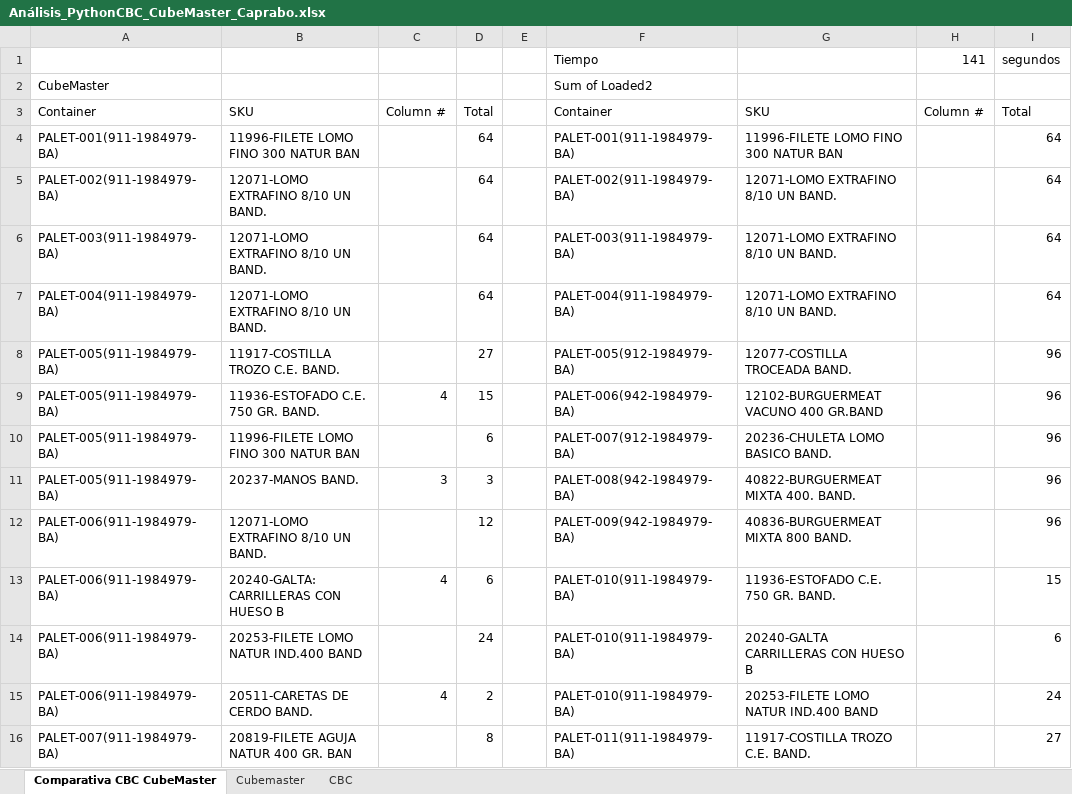
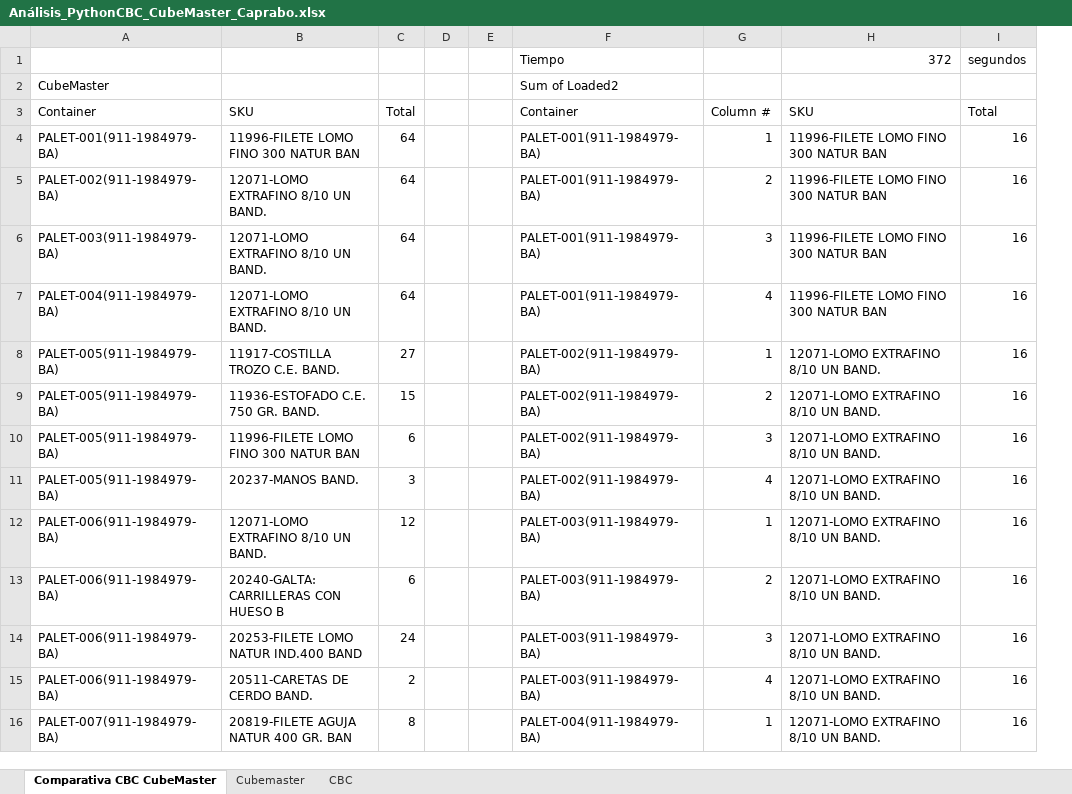
Before and after one commit to FMunyoz/PLOS, an Excel workbook: Analisis Resultados/Python/Análisis_PythonCBC_CubeMaster_Caprabo.xlsx, sheet Comparativa CBC CubeMaster, drawn as a sheet; only a part is shown; values as stored, in another font and other column widths than the file's, no cell formats; removed rows and columns are numbered as before the commit, all else as after; the diff covers the shown part only; the diff names each change by its address in the sheet, - before the commit and + after, or states it on an @@ line.

```diff
--- a/Analisis Resultados/Python/Análisis_PythonCBC_CubeMaster_Caprabo.xlsx (sheet Comparativa CBC CubeMaster)
+++ b/Analisis Resultados/Python/Análisis_PythonCBC_CubeMaster_Caprabo.xlsx (sheet Comparativa CBC CubeMaster)
-column C, rows 3-15: Column # |  |  |  |  |  | 4 |  | 3 |  | 4 |  | 4
+column D, empty
+column G, rows 3-16: Column # | 1 | 2 | 3 | 4 | 1 | 2 | 3 | 4 | 1 | 2 | 3 | 4 | 1
-column H, rows 1-3: 141 |  | Column #
-H1: (empty)
+H1: 372
-I4:I7: 64
+I4:I7: 16
-F5: PALET-002(911-1984979-BA)
+F5: PALET-001(911-1984979-BA)
-H5:H7: 12071-LOMO EXTRAFINO 8/10 UN BAND.
+H5:H7: 11996-FILETE LOMO FINO 300 NATUR BAN
-F6: PALET-003(911-1984979-BA)
+F6: PALET-001(911-1984979-BA)
-F7: PALET-004(911-1984979-BA)
+F7: PALET-001(911-1984979-BA)
-F8: PALET-005(912-1984979-BA)
+F8: PALET-002(911-1984979-BA)
-H8: 12077-COSTILLA TROCEADA BAND.
+H8: 12071-LOMO EXTRAFINO 8/10 UN BAND.
-I8:I12: 96
+I8:I12: 16
-F9: PALET-006(942-1984979-BA)
+F9: PALET-002(911-1984979-BA)
-H9: 12102-BURGUERMEAT VACUNO 400 GR.BAND
+H9: 12071-LOMO EXTRAFINO 8/10 UN BAND.
-F10: PALET-007(912-1984979-BA)
+F10: PALET-002(911-1984979-BA)
-H10: 20236-CHULETA LOMO BASICO BAND.
+H10: 12071-LOMO EXTRAFINO 8/10 UN BAND.
-F11: PALET-008(942-1984979-BA)
+F11: PALET-002(911-1984979-BA)
-H11: 40822-BURGUERMEAT MIXTA 400. BAND.
+H11: 12071-LOMO EXTRAFINO 8/10 UN BAND.
-F12: PALET-009(942-1984979-BA)
+F12: PALET-003(911-1984979-BA)
-H12: 40836-BURGUERMEAT MIXTA 800 BAND.
+H12: 12071-LOMO EXTRAFINO 8/10 UN BAND.
-F13:F15: PALET-010(911-1984979-BA)
+F13:F15: PALET-003(911-1984979-BA)
-H13: 11936-ESTOFADO C.E. 750 GR. BAND.
+H13: 12071-LOMO EXTRAFINO 8/10 UN BAND.
-I13: 15
+I13: 16
-H14: 20240-GALTA CARRILLERAS CON HUESO B
+H14: 12071-LOMO EXTRAFINO 8/10 UN BAND.
-I14: 6
+I14: 16
-H15: 20253-FILETE LOMO NATUR IND.400 BAND
+H15: 12071-LOMO EXTRAFINO 8/10 UN BAND.
-I15: 24
+I15: 16
-F16: PALET-011(911-1984979-BA)
+F16: PALET-004(911-1984979-BA)
-H16: 11917-COSTILLA TROZO C.E. BAND.
+H16: 12071-LOMO EXTRAFINO 8/10 UN BAND.
-I16: 27
+I16: 16
```
Also changed, not shown: other rows of this sheet, sheet CBC, cell formats, Analisis Resultados/Python/Análisis_PythonCBC_CubeMaster_Alimerka.xlsx, Analisis Resultados/Python/Análisis_PythonCBC_CubeMaster_Eroski.xlsx, 3 other files.
